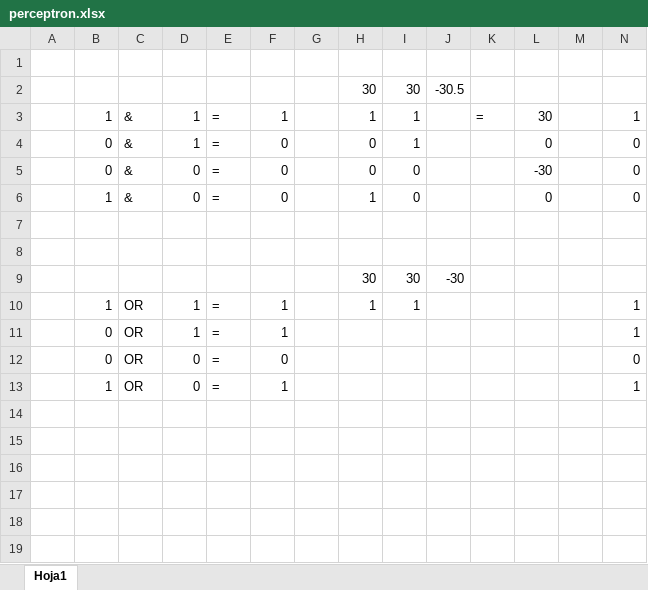
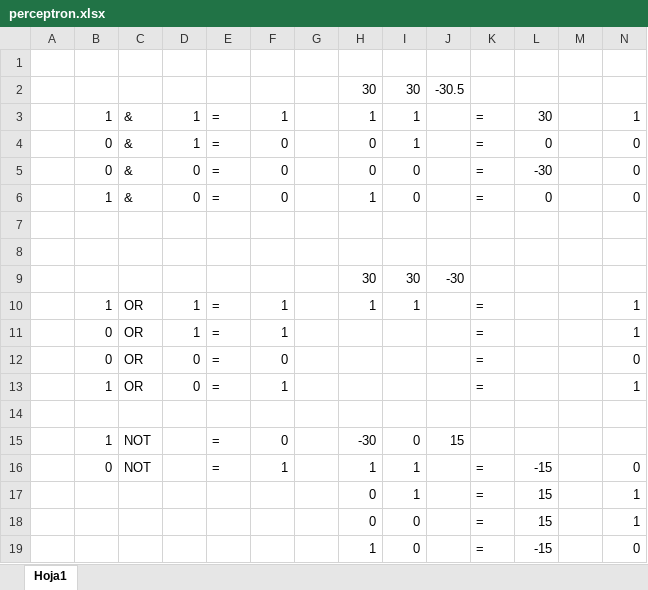
Before and after one commit to jmeonov201/Statistical_Learning_2, an Excel workbook: Perceptron_AND_OR_NOT/perceptron.xlsx, sheet Hoja1, drawn as a sheet; values as stored, in another font and other column widths than the file's, no borders; the diff names each change by its address in the sheet, - before the commit and + after, or states it on an @@ line.

```diff
--- a/Perceptron_AND_OR_NOT/perceptron.xlsx (sheet Hoja1)
+++ b/Perceptron_AND_OR_NOT/perceptron.xlsx (sheet Hoja1)
-K4:K6: (empty)
+K4:K6: =
-K10:K13: (empty)
+K10:K13: =
+row 14: (empty)
+row 15:  | 1 | NOT |  | = | 0 |  | -30 | 0 | 15
+row 16:  | 0 | NOT |  | = | 1 |  | 1 | 1 |  | = | -15 |  | 0
+row 17:  |  |  |  |  |  |  | 0 | 1 |  | = | 15 |  | 1
+row 18:  |  |  |  |  |  |  | 0 | 0 |  | = | 15 |  | 1
+row 19:  |  |  |  |  |  |  | 1 | 0 |  | = | -15 |  | 0
```
Also changed, not shown: 1 other file.
